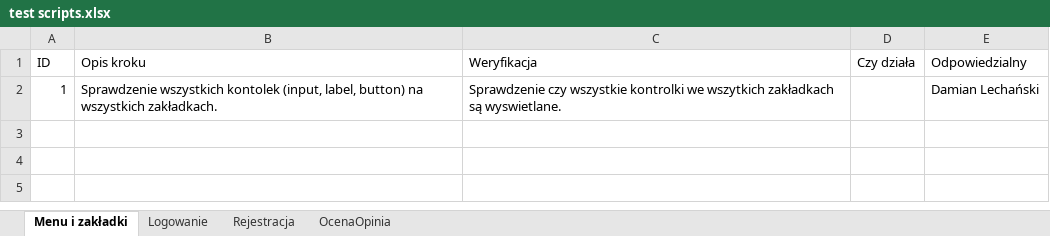
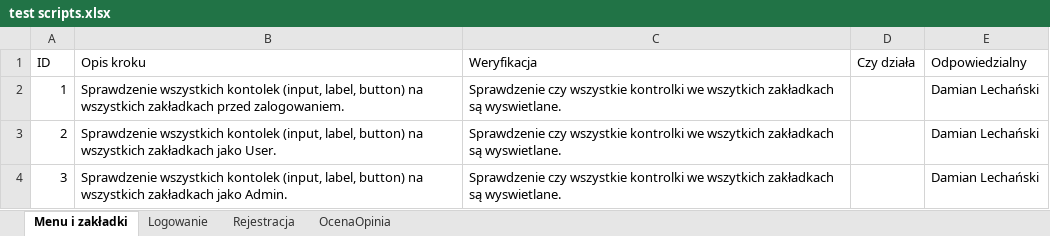
Before and after one commit to lechu7/Testing_BookWeb_SIAG, an Excel workbook: test scripts.xlsx, sheet Menu i zakładki, drawn as a sheet; values as stored, in another font and other column widths than the file's, no borders; table styles not drawn; the diff names each change by its address in the sheet, - before the commit and + after, or states it on an @@ line.

```diff
--- a/test scripts.xlsx (sheet Menu i zakładki)
+++ b/test scripts.xlsx (sheet Menu i zakładki)
-B2 (Opis kroku): …na wszystkich zakładkach.
+B2 (Opis kroku): …na wszystkich zakładkach przed zalogowaniem.
+row 3: 2 | Sprawdzenie wszystkich kontolek (input, label, button) na wszystkich zakładkach jako User. | Sprawdzenie czy wszystkie kontrolki we wszytkich zakładkach są wyswietlane. |  | Damian Lechański
+row 4: 3 | Sprawdzenie wszystkich kontolek (input, label, button) na wszystkich zakładkach jako Admin. | Sprawdzenie czy wszystkie kontrolki we wszytkich zakładkach są wyswietlane. |  | Damian Lechański
```
Also changed, not shown: sheet Rejestracja, 14 other files.
